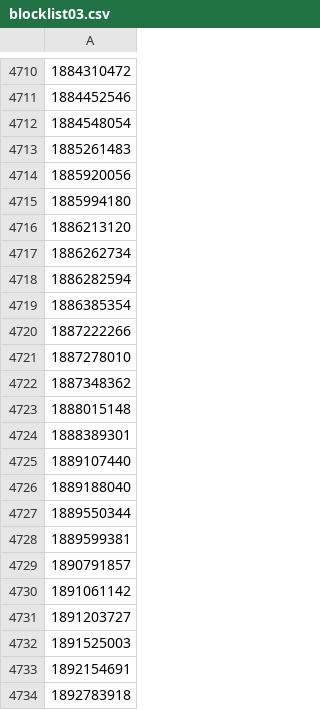
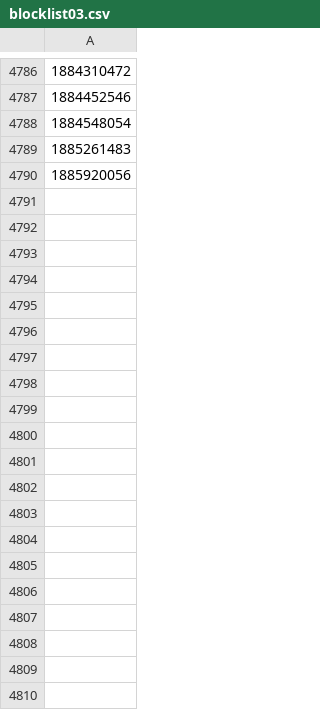
Before and after one commit to dansarie/Botblock, a CSV file: blocklist03.csv, drawn as a sheet; only a part is shown, gaps mark what is left out; removed rows and columns are numbered as before the commit, all else as after; the diff covers the shown part only; the diff names each change by its address in the sheet, - before the commit and + after, or states it on an @@ line.

```diff
--- a/blocklist03.csv
+++ b/blocklist03.csv
-row 4715: 1885994180
-row 4716: 1886213120
-row 4717: 1886262734
-row 4718: 1886282594
-row 4719: 1886385354
-row 4720: 1887222266
-row 4721: 1887278010
-row 4722: 1887348362
-row 4723: 1888015148
-row 4724: 1888389301
-row 4725: 1889107440
-row 4726: 1889188040
-row 4727: 1889550344
-row 4728: 1889599381
-row 4729: 1890791857
-row 4730: 1891061142
-row 4731: 1891203727
-row 4732: 1891525003
-row 4733: 1892154691
-row 4734: 1892783918
```
Also changed, not shown: 76 added rows and 50 removed rows elsewhere in this file, blocklist01.csv, blocklist02.csv, 3 other files.
